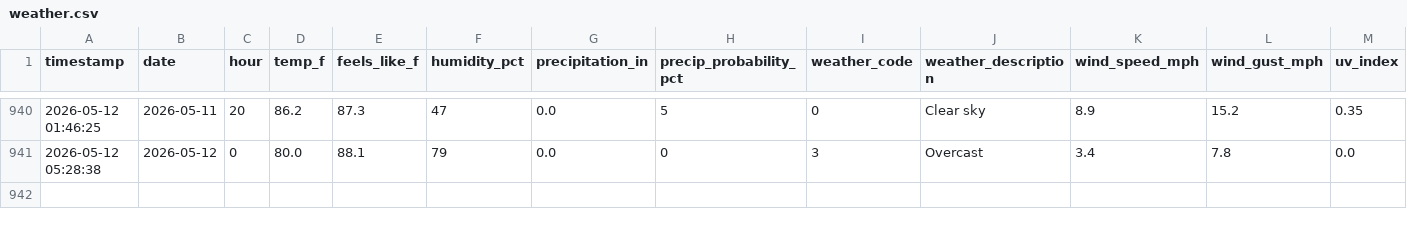
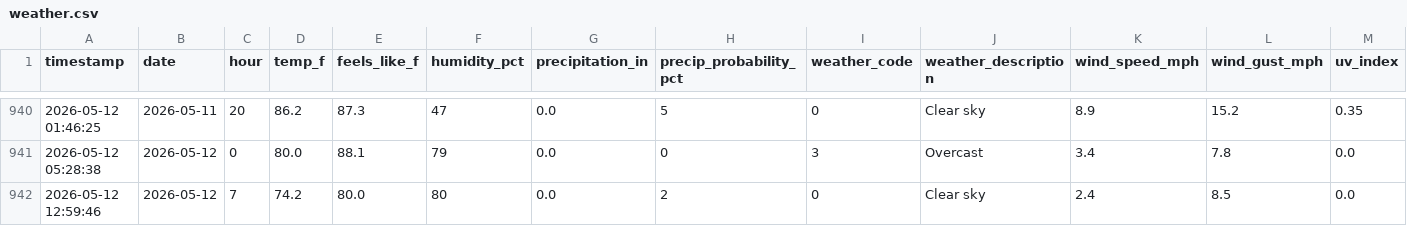
Before and after one commit to PAndrewTurner/Ride_Waittimes, a CSV file: data/weather.csv, drawn as a sheet; only a part is shown, gaps mark what is left out; rows hold the shown columns only; the diff names each change by its address in the sheet, - before the commit and + after, or states it on an @@ line.

```diff
--- a/data/weather.csv
+++ b/data/weather.csv
+row 942: 2026-05-12 12:59:46 | 2026-05-12 | 7 | 74.2 | 80.0 | 80 | 0.0 | 2 | 0 | Clear sky | 2.4 | 8.5 | 0.0
```
Also changed, not shown: data/park_hours.csv.
